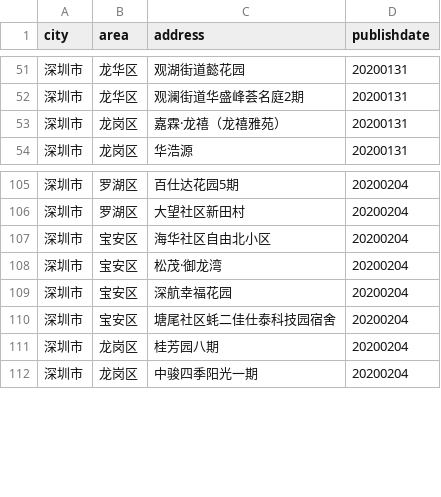
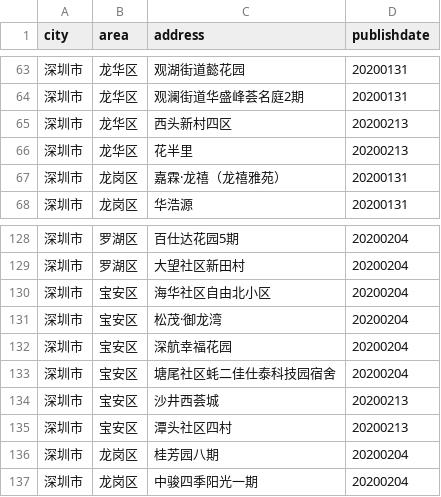
Before and after one commit to itonc/dataSience, a CSV file: visualize/ncov2019.csv, drawn as a sheet; only a part is shown, gaps mark what is left out; the diff covers the shown part only; the diff names each change by its address in the sheet, - before the commit and + after, or states it on an @@ line.

```diff
--- a/visualize/ncov2019.csv
+++ b/visualize/ncov2019.csv
+row 65: 深圳市 | 龙华区 | 西头新村四区 | 20200213
+row 66: 深圳市 | 龙华区 | 花半里 | 20200213
+row 134: 深圳市 | 宝安区 | 沙井西荟城 | 20200213
+row 135: 深圳市 | 宝安区 | 潭头社区四村 | 20200213
```
Also changed, not shown: 29 added rows and 5 edited cells elsewhere in this file, 3 other files.
